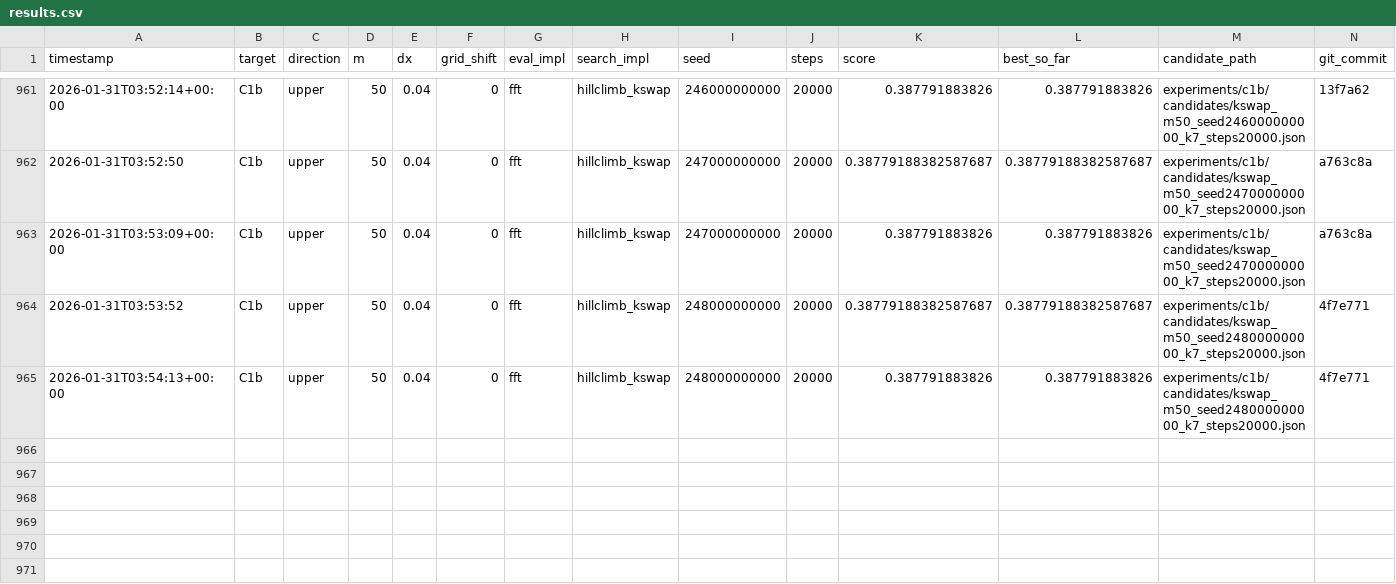
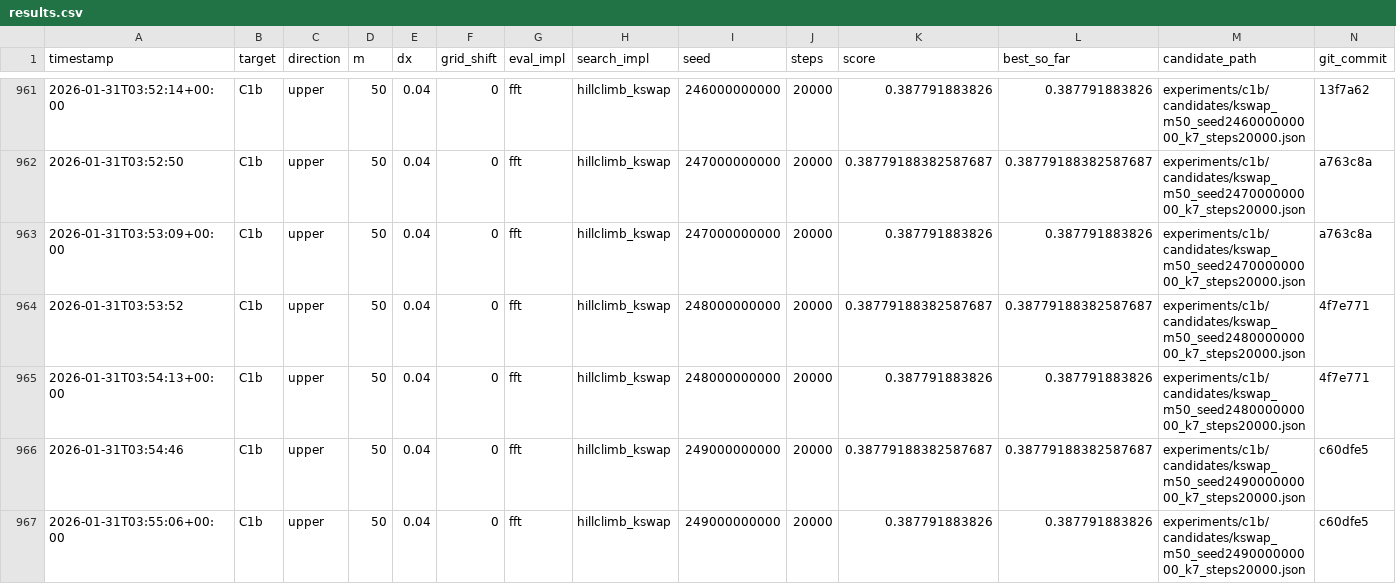
Before and after one commit to sebastian-griego/opt, a CSV file: results.csv, drawn as a sheet; only a part is shown, gaps mark what is left out; the diff names each change by its address in the sheet, - before the commit and + after, or states it on an @@ line.

Commit message:
iter: kswap seed249000000000 short

```diff
--- a/results.csv
+++ b/results.csv
+row 966: 2026-01-31T03:54:46 | C1b | upper | 50 | 0.04 | 0 | fft | hillclimb_kswap | 249000000000 | 20000 | 0.38779188382587687 | 0.38779188382587687 | experiments/c1b/candidates/kswap_m50_seed249000000000_k7_steps20000.json | c60dfe5
+row 967: 2026-01-31T03:55:06+00:00 | C1b | upper | 50 | 0.04 | 0 | fft | hillclimb_kswap | 249000000000 | 20000 | 0.387791883826 | 0.387791883826 | experiments/c1b/candidates/kswap_m50_seed249000000000_k7_steps20000.json | c60dfe5
```
Also changed, not shown: 3 other files.
